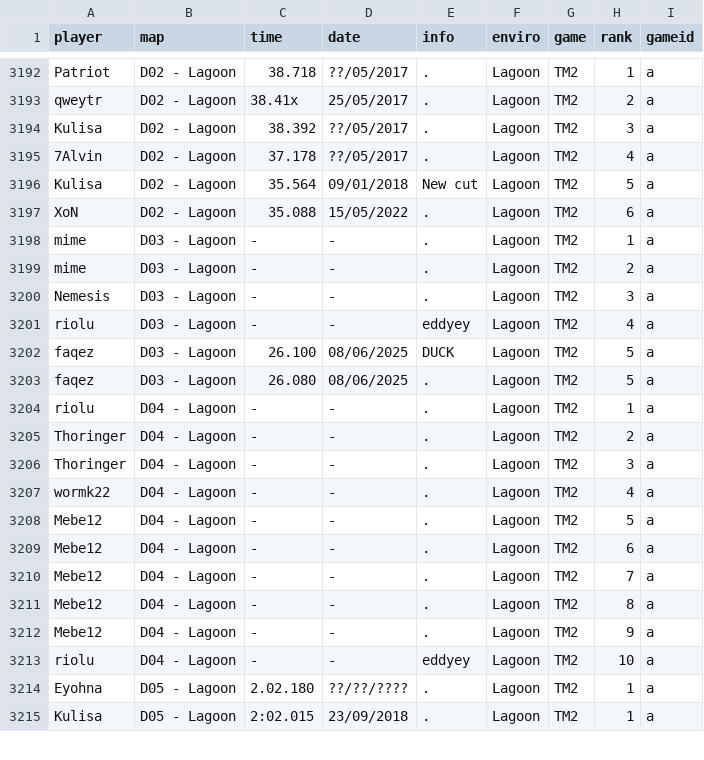
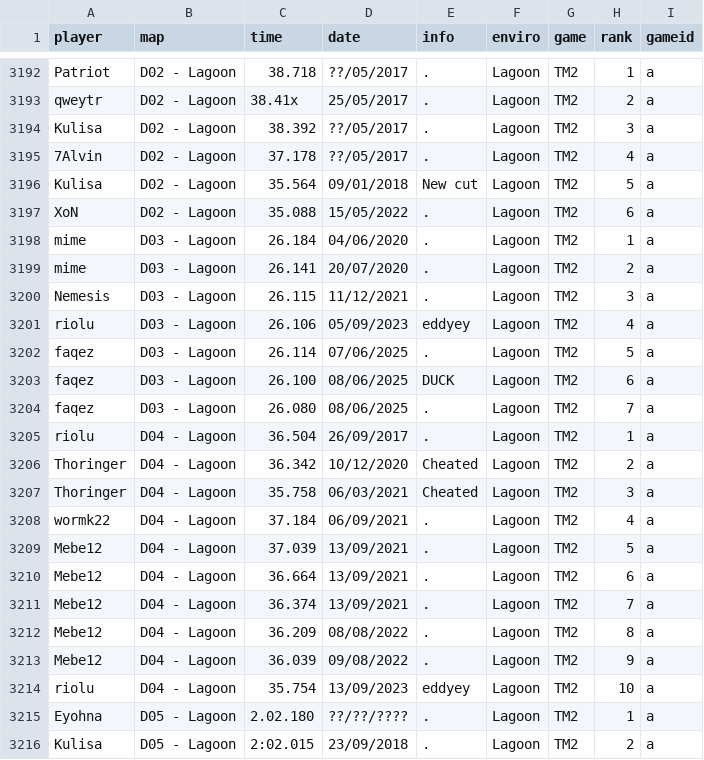
Before and after one commit to monheimx9/TWRC, a CSV file: data/WRDb.csv, drawn as a sheet; only a part is shown, gaps mark what is left out; the diff covers the shown part only.

Commit message:
Update WRDb.csv

```diff
--- a/data/WRDb.csv
+++ b/data/WRDb.csv
@@ -3197,19 +3197,20 @@ Kulisa;D02 - Lagoon;35.564;09/01/2018;New cut;Lagoon;TM2;5;a
 XoN;D02 - Lagoon;35.088;15/05/2022;.;Lagoon;TM2;6;a
-mime;D03 - Lagoon;-;-;.;Lagoon;TM2;1;a
-mime;D03 - Lagoon;-;-;.;Lagoon;TM2;2;a
-Nemesis;D03 - Lagoon;-;-;.;Lagoon;TM2;3;a
-riolu;D03 - Lagoon;-;-;eddyey;Lagoon;TM2;4;a
-faqez;D03 - Lagoon;26.100;08/06/2025;DUCK;Lagoon;TM2;5;a
-faqez;D03 - Lagoon;26.080;08/06/2025;.;Lagoon;TM2;5;a
-riolu;D04 - Lagoon;-;-;.;Lagoon;TM2;1;a
-Thoringer;D04 - Lagoon;-;-;.;Lagoon;TM2;2;a
-Thoringer;D04 - Lagoon;-;-;.;Lagoon;TM2;3;a
-wormk22;D04 - Lagoon;-;-;.;Lagoon;TM2;4;a
-Mebe12;D04 - Lagoon;-;-;.;Lagoon;TM2;5;a
-Mebe12;D04 - Lagoon;-;-;.;Lagoon;TM2;6;a
-Mebe12;D04 - Lagoon;-;-;.;Lagoon;TM2;7;a
-Mebe12;D04 - Lagoon;-;-;.;Lagoon;TM2;8;a
-Mebe12;D04 - Lagoon;-;-;.;Lagoon;TM2;9;a
-riolu;D04 - Lagoon;-;-;eddyey;Lagoon;TM2;10;a
+mime;D03 - Lagoon;26.184;04/06/2020;.;Lagoon;TM2;1;a
+mime;D03 - Lagoon;26.141;20/07/2020;.;Lagoon;TM2;2;a
+Nemesis;D03 - Lagoon;26.115;11/12/2021;.;Lagoon;TM2;3;a
+riolu;D03 - Lagoon;26.106;05/09/2023;eddyey;Lagoon;TM2;4;a
+faqez;D03 - Lagoon;26.114;07/06/2025;.;Lagoon;TM2;5;a
+faqez;D03 - Lagoon;26.100;08/06/2025;DUCK;Lagoon;TM2;6;a
+faqez;D03 - Lagoon;26.080;08/06/2025;.;Lagoon;TM2;7;a
+riolu;D04 - Lagoon;36.504;26/09/2017;.;Lagoon;TM2;1;a
+Thoringer;D04 - Lagoon;36.342;10/12/2020;Cheated;Lagoon;TM2;2;a
+Thoringer;D04 - Lagoon;35.758;06/03/2021;Cheated;Lagoon;TM2;3;a
+wormk22;D04 - Lagoon;37.184;06/09/2021;.;Lagoon;TM2;4;a
+Mebe12;D04 - Lagoon;37.039;13/09/2021;.;Lagoon;TM2;5;a
+Mebe12;D04 - Lagoon;36.664;13/09/2021;.;Lagoon;TM2;6;a
+Mebe12;D04 - Lagoon;36.374;13/09/2021;.;Lagoon;TM2;7;a
+Mebe12;D04 - Lagoon;36.209;08/08/2022;.;Lagoon;TM2;8;a
+Mebe12;D04 - Lagoon;36.039;09/08/2022;.;Lagoon;TM2;9;a
+riolu;D04 - Lagoon;35.754;13/09/2023;eddyey;Lagoon;TM2;10;a
 Eyohna;D05 - Lagoon;2.02.180;??/??/????;.;Lagoon;TM2;1;a
-Kulisa;D05 - Lagoon;2:02.015;23/09/2018;.;Lagoon;TM2;1;a
+Kulisa;D05 - Lagoon;2:02.015;23/09/2018;.;Lagoon;TM2;2;a
```
Also changed, not shown: 47 edited cells elsewhere in this file.
